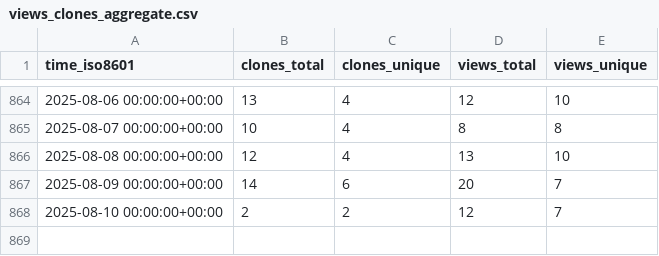
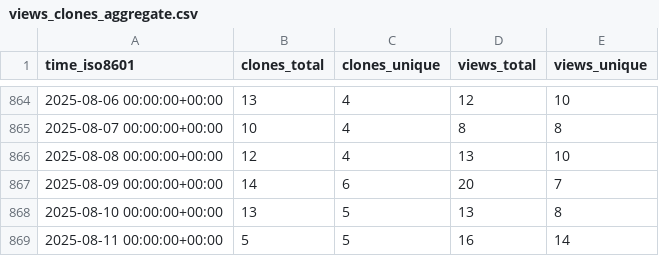
Before and after one commit to Pythagora-io/pythagora, a CSV file: Pythagora-io/pythagora/ghrs-data/views_clones_aggregate.csv, drawn as a sheet; only a part is shown, gaps mark what is left out.

```diff
--- a/Pythagora-io/pythagora/ghrs-data/views_clones_aggregate.csv
+++ b/Pythagora-io/pythagora/ghrs-data/views_clones_aggregate.csv
@@ -867,2 +867,3 @@ time_iso8601,clones_total,clones_unique,views_total,views_unique
 2025-08-09 00:00:00+00:00,14,6,20,7
-2025-08-10 00:00:00+00:00,2,2,12,7
+2025-08-10 00:00:00+00:00,13,5,13,8
+2025-08-11 00:00:00+00:00,5,5,16,14
```
Also changed, not shown: 1 other file.
